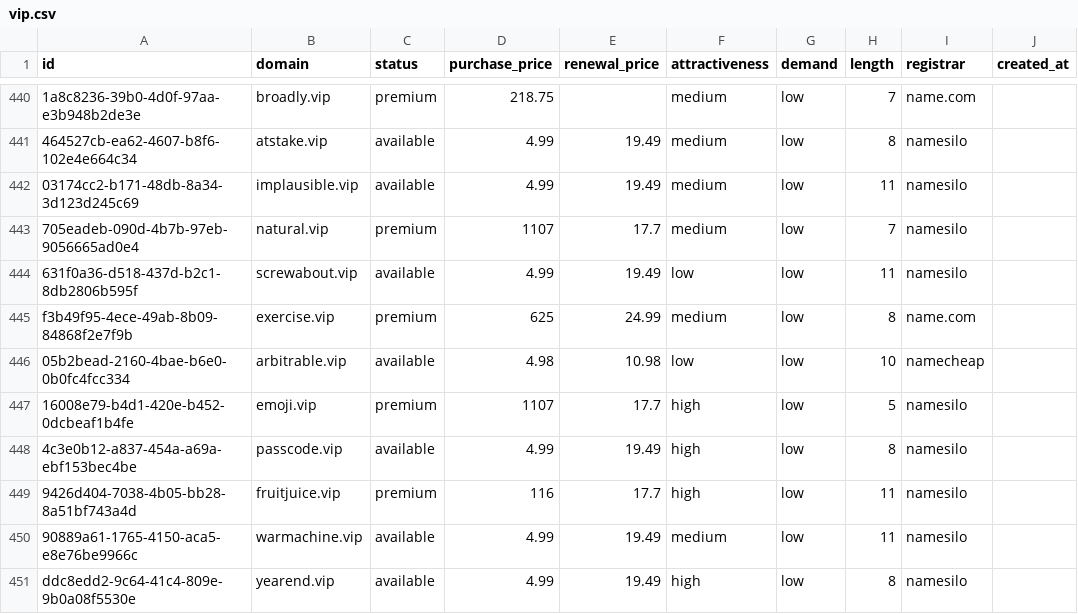
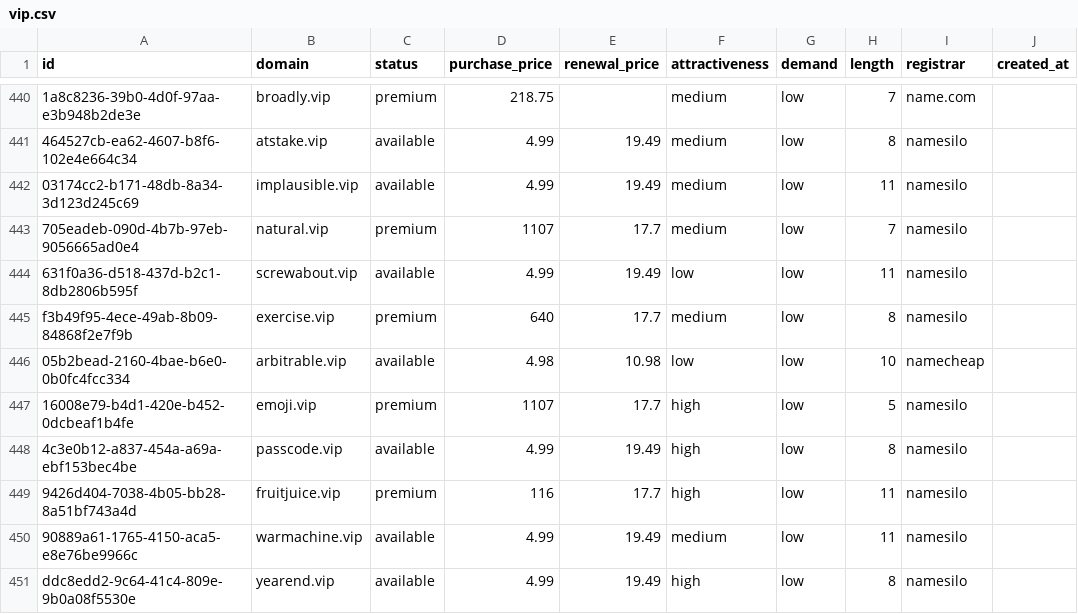
Before and after one commit to UniqueDomains/vip-oneword-domains, a CSV file: vip.csv, drawn as a sheet; only a part is shown, gaps mark what is left out; the diff names each change by its address in the sheet, - before the commit and + after, or states it on an @@ line.

Commit message:
Domains update

```diff
--- a/vip.csv
+++ b/vip.csv
-D445 (purchase_price): 625
+D445 (purchase_price): 640
-E445 (renewal_price): 24.99
+E445 (renewal_price): 17.7
-I445 (registrar): name.com
+I445 (registrar): namesilo
```
Also changed, not shown: 4 other files.
